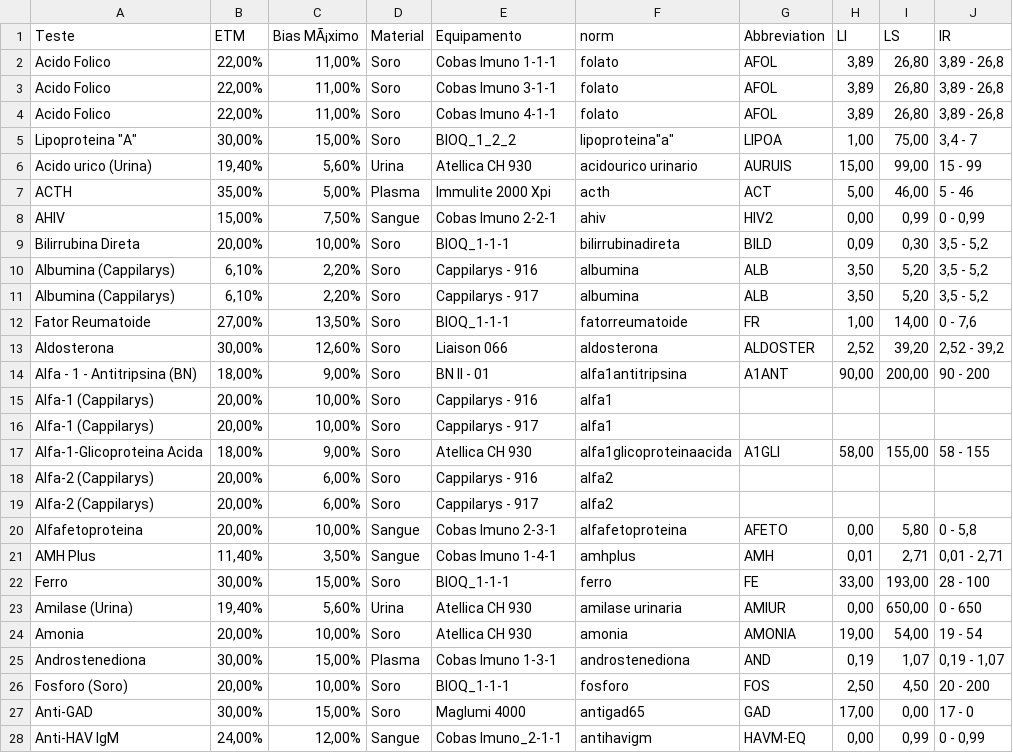
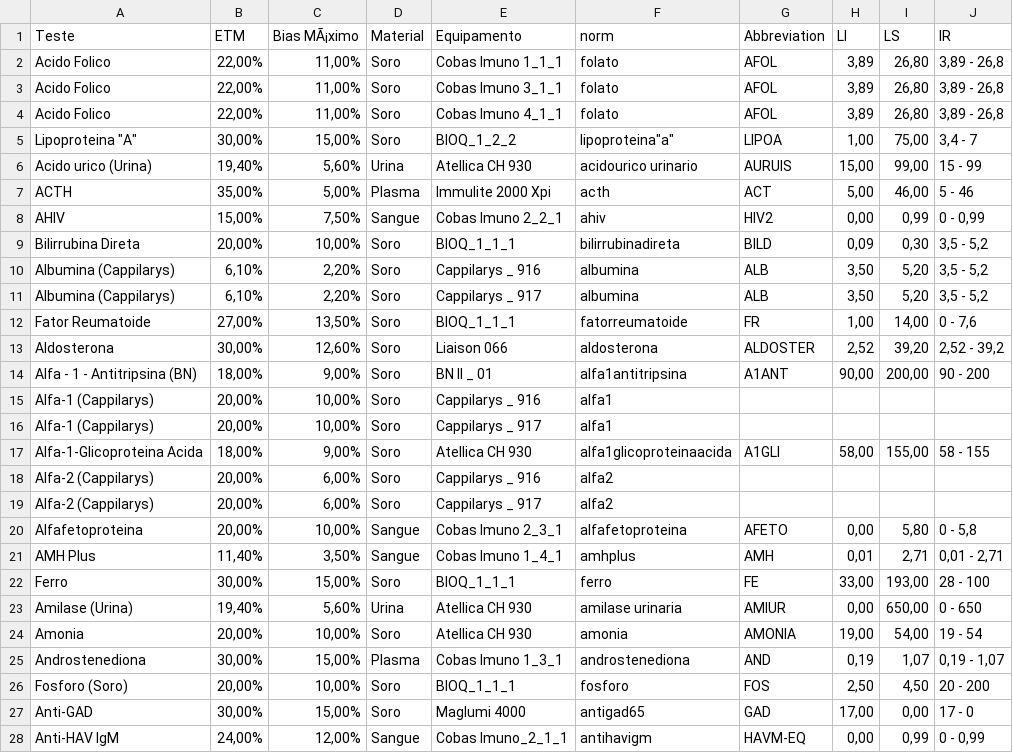
Before and after one commit to marcello2901/Data-Sift, a CSV file: Base de Dados.csv, drawn as a sheet; only a part is shown; the diff covers the shown part only.

Commit message:
Add files via upload

```diff
--- a/Base de Dados.csv
+++ b/Base de Dados.csv
@@ -1,5 +1,5 @@
 Teste;ETM;Bias MÃ¡ximo;Material;Equipamento;norm;Abbreviation;LI;LS;IR
-Acido Folico;22,00%;11,00%;Soro;Cobas Imuno 1-1-1;folato;AFOL;3,89;26,80;3,89 - 26,8
-Acido Folico;22,00%;11,00%;Soro;Cobas Imuno 3-1-1;folato;AFOL;3,89;26,80;3,89 - 26,8
-Acido Folico;22,00%;11,00%;Soro;Cobas Imuno 4-1-1;folato;AFOL;3,89;26,80;3,89 - 26,8
+Acido Folico;22,00%;11,00%;Soro;Cobas Imuno 1_1_1;folato;AFOL;3,89;26,80;3,89 - 26,8
+Acido Folico;22,00%;11,00%;Soro;Cobas Imuno 3_1_1;folato;AFOL;3,89;26,80;3,89 - 26,8
+Acido Folico;22,00%;11,00%;Soro;Cobas Imuno 4_1_1;folato;AFOL;3,89;26,80;3,89 - 26,8
 "Lipoproteina ""A""";30,00%;15,00%;Soro;BIOQ_1_2_2;"lipoproteina""a""";LIPOA;1,00;75,00;3,4 - 7
@@ -7,22 +7,22 @@ Acido urico (Urina);19,40%;5,60%;Urina;Atellica CH 930;acidourico urinario;AURUI
 ACTH;35,00%;5,00%;Plasma;Immulite 2000 Xpi;acth;ACT;5,00;46,00;5 - 46
-AHIV;15,00%;7,50%;Sangue;Cobas Imuno 2-2-1;ahiv;HIV2;0,00;0,99;0 - 0,99
-Bilirrubina Direta;20,00%;10,00%;Soro;BIOQ_1-1-1;bilirrubinadireta;BILD;0,09;0,30;3,5 - 5,2
-Albumina (Cappilarys);6,10%;2,20%;Soro;Cappilarys - 916;albumina;ALB;3,50;5,20;3,5 - 5,2
-Albumina (Cappilarys);6,10%;2,20%;Soro;Cappilarys - 917;albumina;ALB;3,50;5,20;3,5 - 5,2
-Fator Reumatoide;27,00%;13,50%;Soro;BIOQ_1-1-1;fatorreumatoide;FR;1,00;14,00;0 - 7,6
+AHIV;15,00%;7,50%;Sangue;Cobas Imuno 2_2_1;ahiv;HIV2;0,00;0,99;0 - 0,99
+Bilirrubina Direta;20,00%;10,00%;Soro;BIOQ_1_1_1;bilirrubinadireta;BILD;0,09;0,30;3,5 - 5,2
+Albumina (Cappilarys);6,10%;2,20%;Soro;Cappilarys _ 916;albumina;ALB;3,50;5,20;3,5 - 5,2
+Albumina (Cappilarys);6,10%;2,20%;Soro;Cappilarys _ 917;albumina;ALB;3,50;5,20;3,5 - 5,2
+Fator Reumatoide;27,00%;13,50%;Soro;BIOQ_1_1_1;fatorreumatoide;FR;1,00;14,00;0 - 7,6
 Aldosterona;30,00%;12,60%;Soro;Liaison 066;aldosterona;ALDOSTER;2,52;39,20;2,52 - 39,2
-Alfa - 1 - Antitripsina (BN);18,00%;9,00%;Soro;BN II - 01;alfa1antitripsina;A1ANT;90,00;200,00;90 - 200
-Alfa-1 (Cappilarys);20,00%;10,00%;Soro;Cappilarys - 916;alfa1;;;;
-Alfa-1 (Cappilarys);20,00%;10,00%;Soro;Cappilarys - 917;alfa1;;;;
+Alfa - 1 - Antitripsina (BN);18,00%;9,00%;Soro;BN II _ 01;alfa1antitripsina;A1ANT;90,00;200,00;90 - 200
+Alfa-1 (Cappilarys);20,00%;10,00%;Soro;Cappilarys _ 916;alfa1;;;;
+Alfa-1 (Cappilarys);20,00%;10,00%;Soro;Cappilarys _ 917;alfa1;;;;
 Alfa-1-Glicoproteina Acida;18,00%;9,00%;Soro;Atellica CH 930;alfa1glicoproteinaacida;A1GLI;58,00;155,00;58 - 155
-Alfa-2  (Cappilarys);20,00%;6,00%;Soro;Cappilarys - 916;alfa2;;;;
-Alfa-2  (Cappilarys);20,00%;6,00%;Soro;Cappilarys - 917;alfa2;;;;
-Alfafetoproteina;20,00%;10,00%;Sangue;Cobas Imuno 2-3-1;alfafetoproteina;AFETO;0,00;5,80;0 - 5,8
-AMH Plus;11,40%;3,50%;Sangue;Cobas Imuno 1-4-1;amhplus;AMH;0,01;2,71;0,01 - 2,71
-Ferro;30,00%;15,00%;Soro;BIOQ_1-1-1;ferro;FE;33,00;193,00;28 - 100
+Alfa-2  (Cappilarys);20,00%;6,00%;Soro;Cappilarys _ 916;alfa2;;;;
+Alfa-2  (Cappilarys);20,00%;6,00%;Soro;Cappilarys _ 917;alfa2;;;;
+Alfafetoproteina;20,00%;10,00%;Sangue;Cobas Imuno 2_3_1;alfafetoproteina;AFETO;0,00;5,80;0 - 5,8
+AMH Plus;11,40%;3,50%;Sangue;Cobas Imuno 1_4_1;amhplus;AMH;0,01;2,71;0,01 - 2,71
+Ferro;30,00%;15,00%;Soro;BIOQ_1_1_1;ferro;FE;33,00;193,00;28 - 100
 Amilase (Urina);19,40%;5,60%;Urina;Atellica CH 930;amilase urinaria;AMIUR;0,00;650,00;0 - 650
 Amonia;20,00%;10,00%;Soro;Atellica CH 930;amonia;AMONIA;19,00;54,00;19 - 54
-Androstenediona;30,00%;15,00%;Plasma;Cobas Imuno 1-3-1;androstenediona;AND;0,19;1,07;0,19 - 1,07
-Fosforo (Soro);20,00%;10,00%;Soro;BIOQ_1-1-1;fosforo;FOS;2,50;4,50;20 - 200
+Androstenediona;30,00%;15,00%;Plasma;Cobas Imuno 1_3_1;androstenediona;AND;0,19;1,07;0,19 - 1,07
+Fosforo (Soro);20,00%;10,00%;Soro;BIOQ_1_1_1;fosforo;FOS;2,50;4,50;20 - 200
 Anti-GAD;30,00%;15,00%;Soro;Maglumi 4000;antigad65;GAD;17,00;0,00;17 - 0
-Anti-HAV IgM;24,00%;12,00%;Sangue;Cobas Imuno_2-1-1;antihavigm;HAVM-EQ;0,00;0,99;0 - 0,99
+Anti-HAV IgM;24,00%;12,00%;Sangue;Cobas Imuno_2_1_1;antihavigm;HAVM-EQ;0,00;0,99;0 - 0,99
```
Also changed, not shown: 181 edited cells elsewhere in this file.
